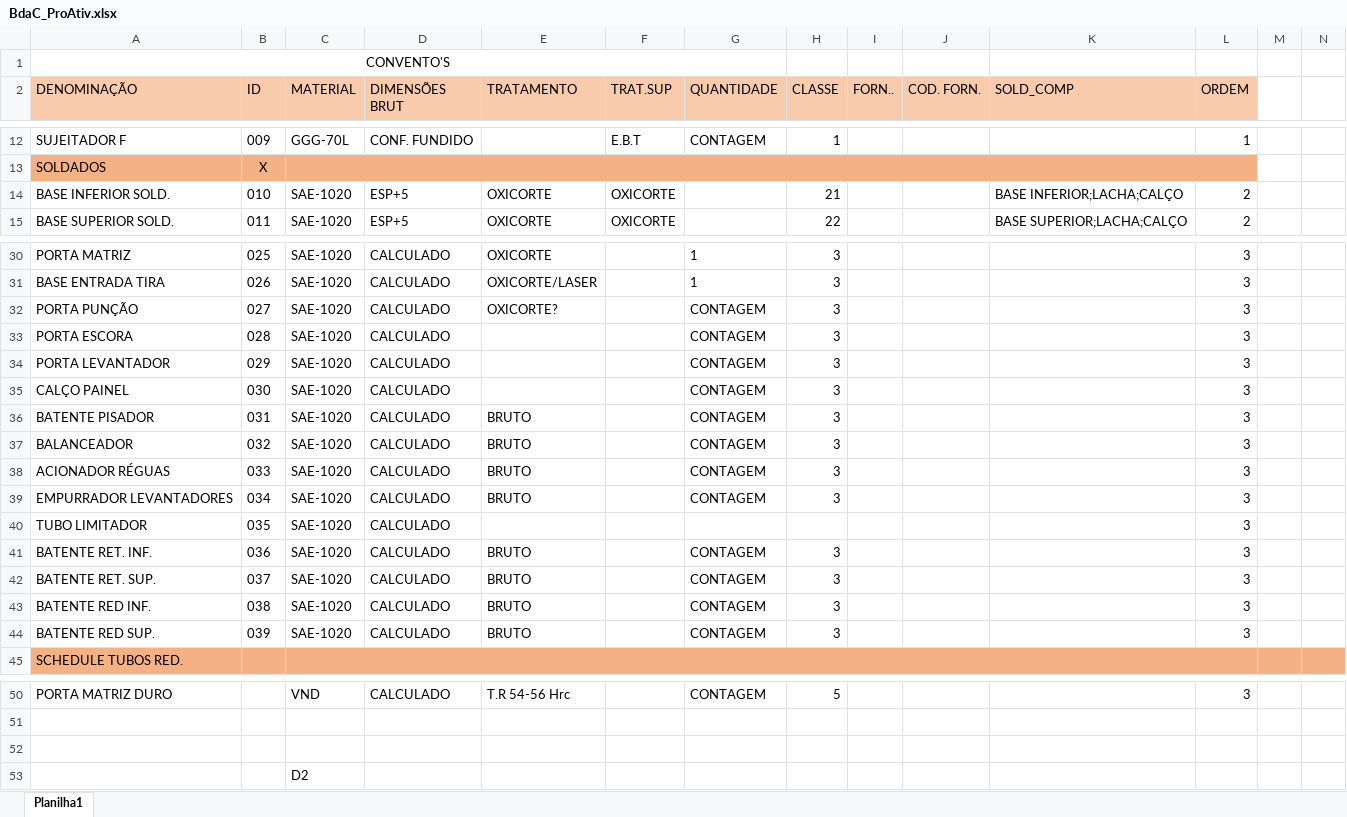
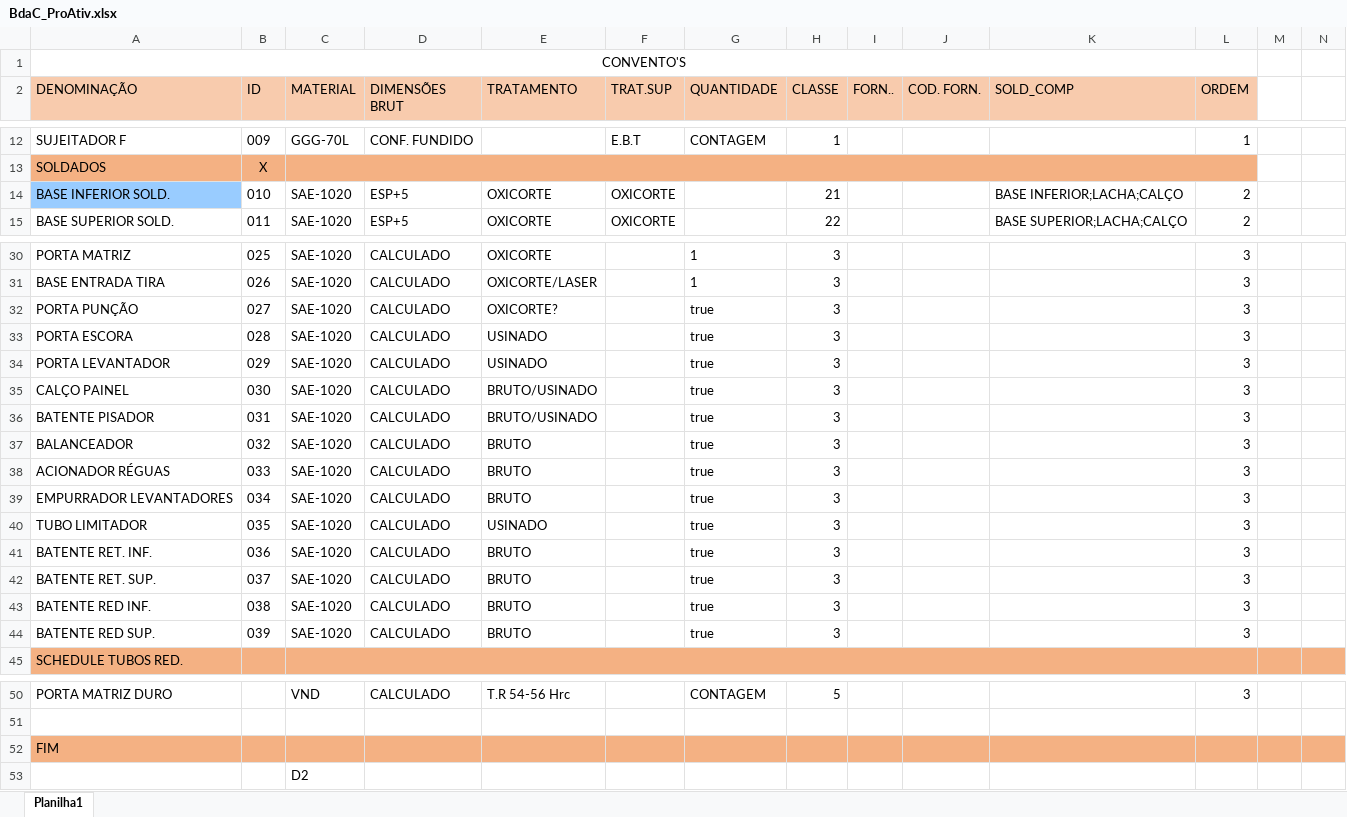
Before and after one commit to Batleman07/HidefranSLDmacro, an Excel workbook: BdaC_ProAtiv.xlsx, sheet Planilha1, drawn as a sheet; only a part is shown, gaps mark what is left out; values as stored, in another font and other column widths than the file's, no borders; the diff covers the shown part only; the diff names each change by its address in the sheet, - before the commit and + after, or states it on an @@ line.

```diff
--- a/BdaC_ProAtiv.xlsx (sheet Planilha1)
+++ b/BdaC_ProAtiv.xlsx (sheet Planilha1)
-A1:G1 merged
+A1:L1 merged
-A14 fill: none
+A14 fill: #99CCFF
-G32:G39 (QUANTIDADE): CONTAGEM
+G32:G39 (QUANTIDADE): true
-E33:E34 (TRATAMENTO): (empty)
+E33:E34 (TRATAMENTO): USINADO
-E35 (TRATAMENTO): (empty)
+E35 (TRATAMENTO): BRUTO/USINADO
-E36 (TRATAMENTO): BRUTO
+E36 (TRATAMENTO): BRUTO/USINADO
-E40 (TRATAMENTO): (empty)
+E40 (TRATAMENTO): USINADO
-G40 (QUANTIDADE): (empty)
+G40 (QUANTIDADE): true
-H40 (CLASSE): (empty)
+H40 (CLASSE): 3
-G41:G44 (QUANTIDADE): CONTAGEM
+G41:G44 (QUANTIDADE): true
-A52 (DENOMINAÇÃO): (empty)
+A52 (DENOMINAÇÃO): FIM
-A52:N52 fill: none
+A52:N52 fill: #F4B183
```
Also changed, not shown: cell formats elsewhere in this sheet, 2 other files.
